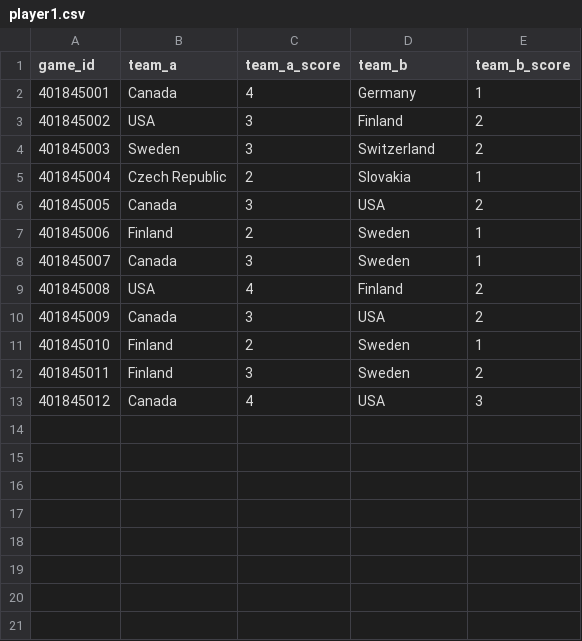
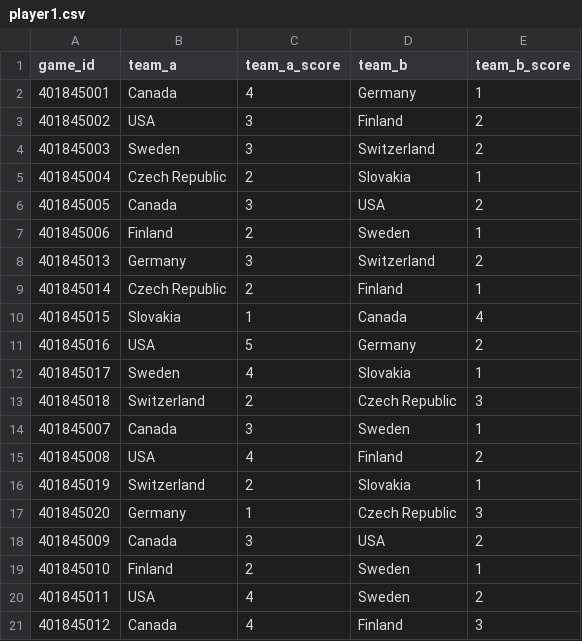
Before and after one commit to throne-of-ease/olympics_pickem, a CSV file: public/data/picks/player1.csv, drawn as a sheet.

```diff
--- a/public/data/picks/player1.csv
+++ b/public/data/picks/player1.csv
@@ -7,7 +7,15 @@ game_id,team_a,team_a_score,team_b,team_b_score
 401845006,Finland,2,Sweden,1
+401845013,Germany,3,Switzerland,2
+401845014,Czech Republic,2,Finland,1
+401845015,Slovakia,1,Canada,4
+401845016,USA,5,Germany,2
+401845017,Sweden,4,Slovakia,1
+401845018,Switzerland,2,Czech Republic,3
 401845007,Canada,3,Sweden,1
 401845008,USA,4,Finland,2
+401845019,Switzerland,2,Slovakia,1
+401845020,Germany,1,Czech Republic,3
 401845009,Canada,3,USA,2
 401845010,Finland,2,Sweden,1
-401845011,Finland,3,Sweden,2
-401845012,Canada,4,USA,3
+401845011,USA,4,Sweden,2
+401845012,Canada,4,Finland,3
```
Also changed, not shown: public/data/picks/player2.csv, public/data/picks/player3.csv, 7 other files.
